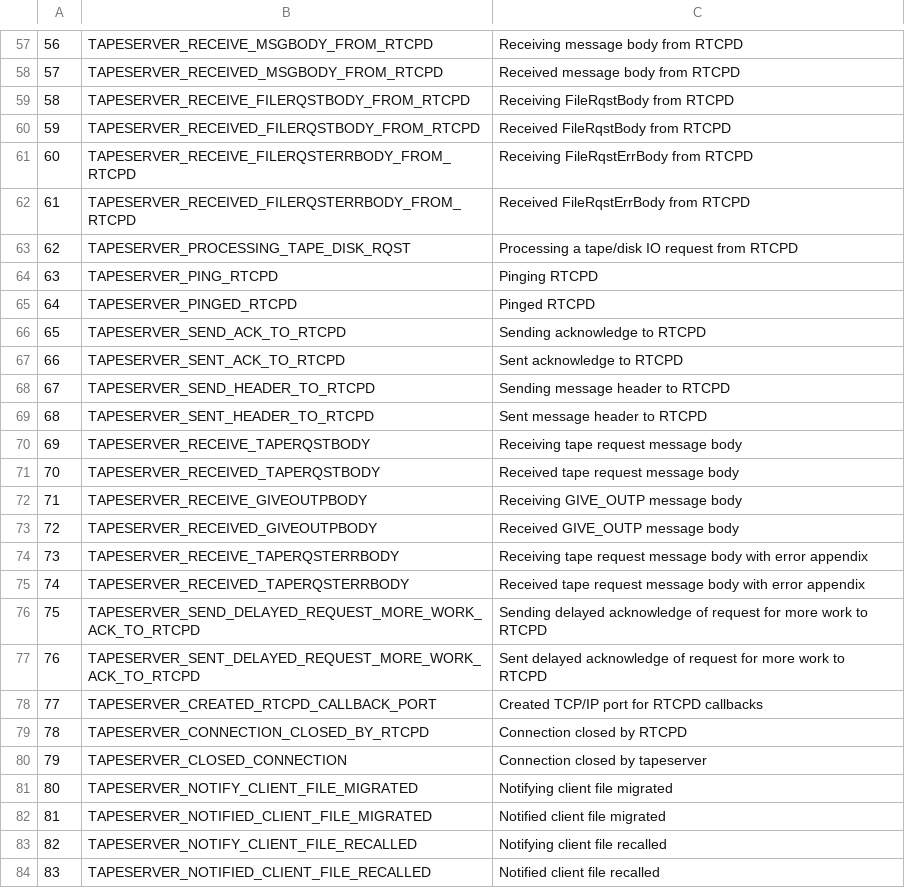
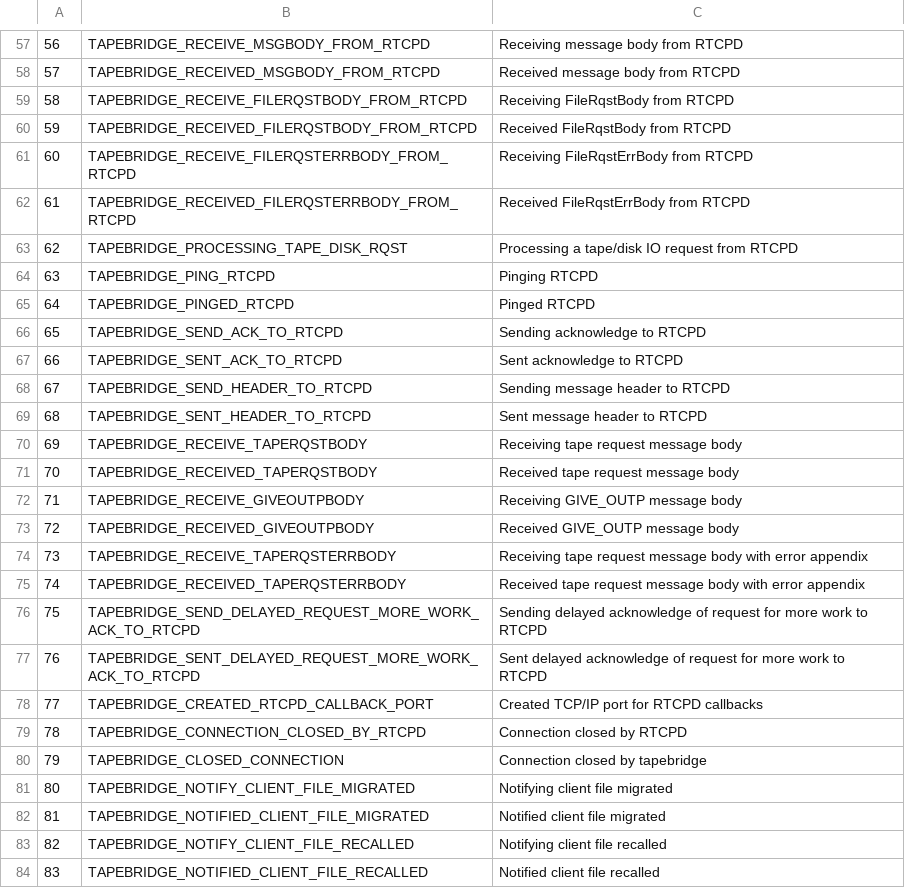
Before and after one commit to cern-cta/CTA, a CSV file: castor/tape/tapebridge/DlfMessages.csv, drawn as a sheet; only a part is shown, gaps mark what is left out; the diff covers the shown part only.

Commit message:
Renamed "tape server" to "tape bridge"

```diff
--- a/castor/tape/tapebridge/DlfMessages.csv
+++ b/castor/tape/tapebridge/DlfMessages.csv
@@ -57,28 +57,28 @@
-56,TAPESERVER_RECEIVE_MSGBODY_FROM_RTCPD,"Receiving message body from RTCPD"
-57,TAPESERVER_RECEIVED_MSGBODY_FROM_RTCPD,"Received message body from RTCPD"
-58,TAPESERVER_RECEIVE_FILERQSTBODY_FROM_RTCPD,"Receiving FileRqstBody from RTCPD"
-59,TAPESERVER_RECEIVED_FILERQSTBODY_FROM_RTCPD,"Received FileRqstBody from RTCPD"
-60,TAPESERVER_RECEIVE_FILERQSTERRBODY_FROM_RTCPD,"Receiving FileRqstErrBody from RTCPD"
-61,TAPESERVER_RECEIVED_FILERQSTERRBODY_FROM_RTCPD,"Received FileRqstErrBody from RTCPD"
-62,TAPESERVER_PROCESSING_TAPE_DISK_RQST,"Processing a tape/disk IO request from RTCPD"
-63,TAPESERVER_PING_RTCPD,"Pinging RTCPD"
-64,TAPESERVER_PINGED_RTCPD,"Pinged RTCPD"
-65,TAPESERVER_SEND_ACK_TO_RTCPD,"Sending acknowledge to RTCPD"
-66,TAPESERVER_SENT_ACK_TO_RTCPD,"Sent acknowledge to RTCPD"
-67,TAPESERVER_SEND_HEADER_TO_RTCPD,"Sending message header to RTCPD"
-68,TAPESERVER_SENT_HEADER_TO_RTCPD,"Sent message header to RTCPD"
-69,TAPESERVER_RECEIVE_TAPERQSTBODY,"Receiving tape request message body"
-70,TAPESERVER_RECEIVED_TAPERQSTBODY,"Received tape request message body"
-71,TAPESERVER_RECEIVE_GIVEOUTPBODY,"Receiving GIVE_OUTP message body"
-72,TAPESERVER_RECEIVED_GIVEOUTPBODY,"Received GIVE_OUTP message body"
-73,TAPESERVER_RECEIVE_TAPERQSTERRBODY,"Receiving tape request message body with error appendix"
-74,TAPESERVER_RECEIVED_TAPERQSTERRBODY,"Received tape request message body with error appendix"
-75,TAPESERVER_SEND_DELAYED_REQUEST_MORE_WORK_ACK_TO_RTCPD,"Sending delayed acknowledge of request for more work to RTCPD"
-76,TAPESERVER_SENT_DELAYED_REQUEST_MORE_WORK_ACK_TO_RTCPD,"Sent delayed acknowledge of request for more work to RTCPD"
-77,TAPESERVER_CREATED_RTCPD_CALLBACK_PORT,"Created TCP/IP port for RTCPD callbacks"
-78,TAPESERVER_CONNECTION_CLOSED_BY_RTCPD,"Connection closed by RTCPD"
-79,TAPESERVER_CLOSED_CONNECTION,"Connection closed by tapeserver"
-80,TAPESERVER_NOTIFY_CLIENT_FILE_MIGRATED,"Notifying client file migrated"
-81,TAPESERVER_NOTIFIED_CLIENT_FILE_MIGRATED,"Notified client file migrated"
-82,TAPESERVER_NOTIFY_CLIENT_FILE_RECALLED,"Notifying client file recalled"
-83,TAPESERVER_NOTIFIED_CLIENT_FILE_RECALLED,"Notified client file recalled"
+56,TAPEBRIDGE_RECEIVE_MSGBODY_FROM_RTCPD,"Receiving message body from RTCPD"
+57,TAPEBRIDGE_RECEIVED_MSGBODY_FROM_RTCPD,"Received message body from RTCPD"
+58,TAPEBRIDGE_RECEIVE_FILERQSTBODY_FROM_RTCPD,"Receiving FileRqstBody from RTCPD"
+59,TAPEBRIDGE_RECEIVED_FILERQSTBODY_FROM_RTCPD,"Received FileRqstBody from RTCPD"
+60,TAPEBRIDGE_RECEIVE_FILERQSTERRBODY_FROM_RTCPD,"Receiving FileRqstErrBody from RTCPD"
+61,TAPEBRIDGE_RECEIVED_FILERQSTERRBODY_FROM_RTCPD,"Received FileRqstErrBody from RTCPD"
+62,TAPEBRIDGE_PROCESSING_TAPE_DISK_RQST,"Processing a tape/disk IO request from RTCPD"
+63,TAPEBRIDGE_PING_RTCPD,"Pinging RTCPD"
+64,TAPEBRIDGE_PINGED_RTCPD,"Pinged RTCPD"
+65,TAPEBRIDGE_SEND_ACK_TO_RTCPD,"Sending acknowledge to RTCPD"
+66,TAPEBRIDGE_SENT_ACK_TO_RTCPD,"Sent acknowledge to RTCPD"
+67,TAPEBRIDGE_SEND_HEADER_TO_RTCPD,"Sending message header to RTCPD"
+68,TAPEBRIDGE_SENT_HEADER_TO_RTCPD,"Sent message header to RTCPD"
+69,TAPEBRIDGE_RECEIVE_TAPERQSTBODY,"Receiving tape request message body"
+70,TAPEBRIDGE_RECEIVED_TAPERQSTBODY,"Received tape request message body"
+71,TAPEBRIDGE_RECEIVE_GIVEOUTPBODY,"Receiving GIVE_OUTP message body"
+72,TAPEBRIDGE_RECEIVED_GIVEOUTPBODY,"Received GIVE_OUTP message body"
+73,TAPEBRIDGE_RECEIVE_TAPERQSTERRBODY,"Receiving tape request message body with error appendix"
+74,TAPEBRIDGE_RECEIVED_TAPERQSTERRBODY,"Received tape request message body with error appendix"
+75,TAPEBRIDGE_SEND_DELAYED_REQUEST_MORE_WORK_ACK_TO_RTCPD,"Sending delayed acknowledge of request for more work to RTCPD"
+76,TAPEBRIDGE_SENT_DELAYED_REQUEST_MORE_WORK_ACK_TO_RTCPD,"Sent delayed acknowledge of request for more work to RTCPD"
+77,TAPEBRIDGE_CREATED_RTCPD_CALLBACK_PORT,"Created TCP/IP port for RTCPD callbacks"
+78,TAPEBRIDGE_CONNECTION_CLOSED_BY_RTCPD,"Connection closed by RTCPD"
+79,TAPEBRIDGE_CLOSED_CONNECTION,"Connection closed by tapebridge"
+80,TAPEBRIDGE_NOTIFY_CLIENT_FILE_MIGRATED,"Notifying client file migrated"
+81,TAPEBRIDGE_NOTIFIED_CLIENT_FILE_MIGRATED,"Notified client file migrated"
+82,TAPEBRIDGE_NOTIFY_CLIENT_FILE_RECALLED,"Notifying client file recalled"
+83,TAPEBRIDGE_NOTIFIED_CLIENT_FILE_RECALLED,"Notified client file recalled"
```
Also changed, not shown: 90 edited cells elsewhere in this file, 45 other files.
